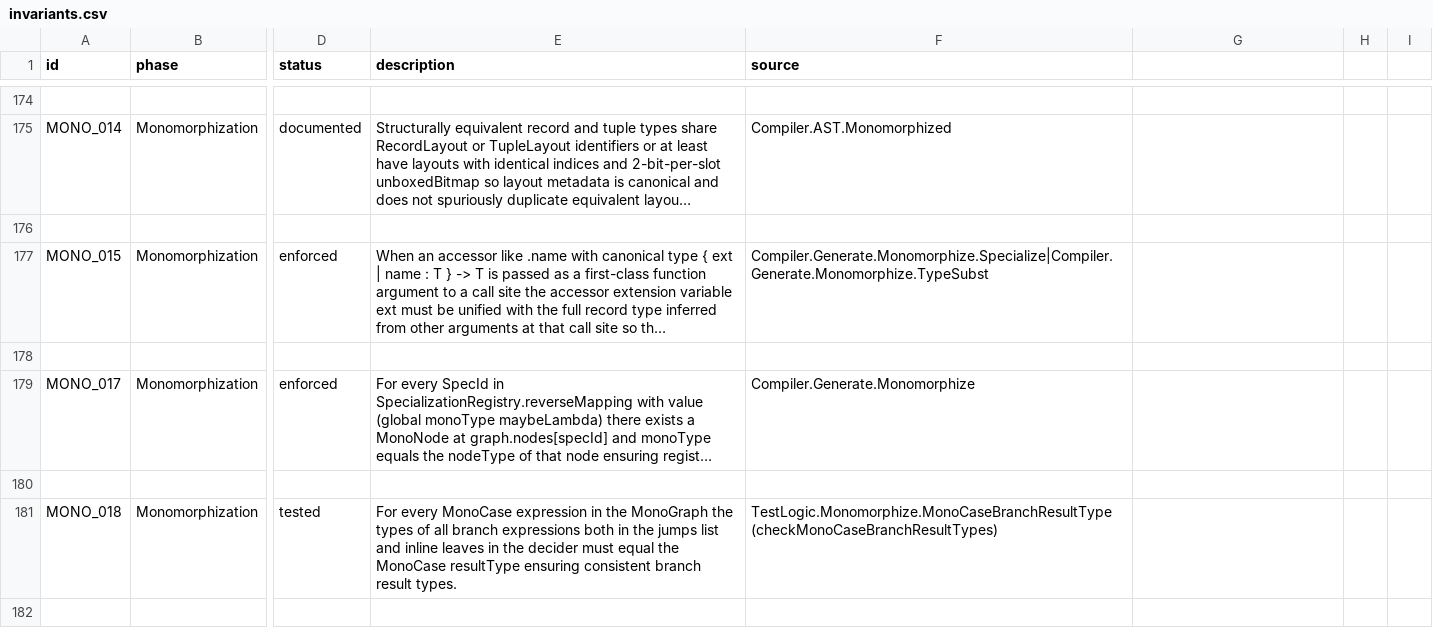
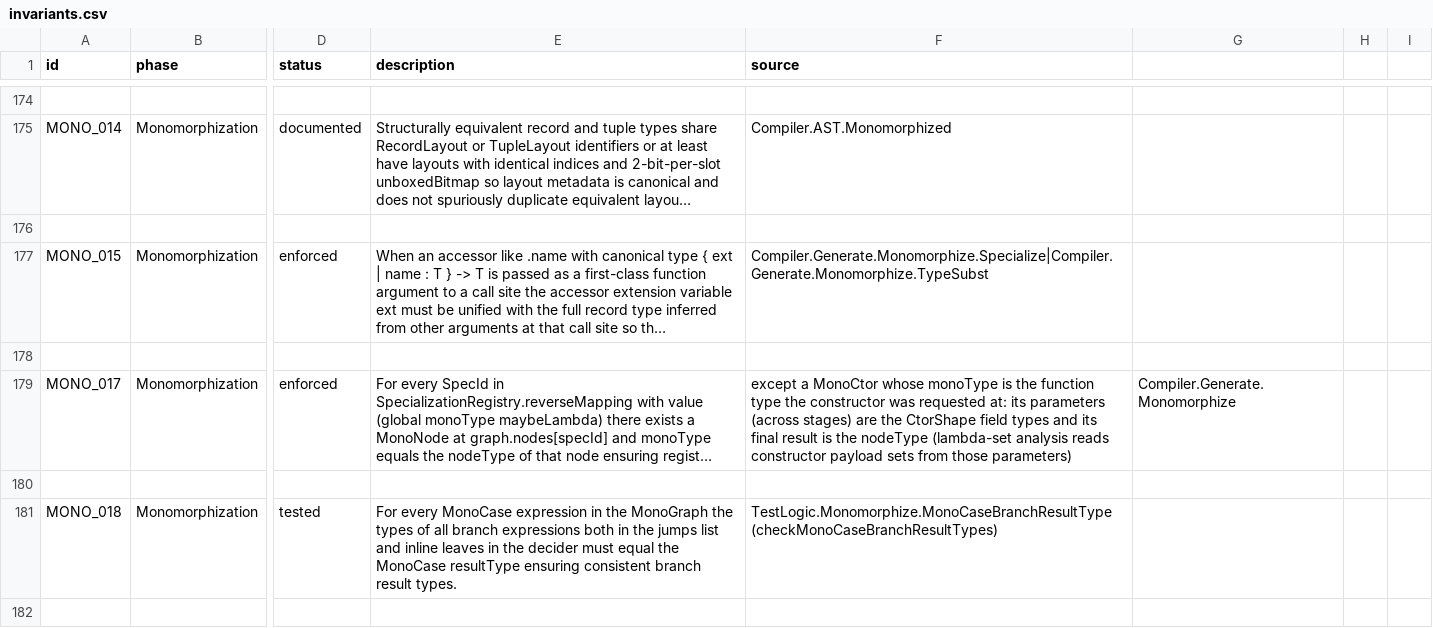
Before and after one commit to eco-lang/eco-compiler, a CSV file: design_docs/invariants.csv, drawn as a sheet; only a part is shown, gaps mark what is left out; long unchanged cells end in …; the diff names each change by its address in the sheet, - before the commit and + after, or states it on an @@ line.

Commit message:
Fix the five monomorphization bug pins and retire their pin tests
Emit one MonoTailDef per instance of a local tail def used at several types, each re-translated
at its instance in a scratch store with self-references renamed, so foldl$1 is bound (MONO_011).

Exclude every node kind's annotation vars from the super-table harvest, not just Define's: a Cycle
leaked one spec's number binding and Prune closed an erased List a spec to List Int (REP_BOUNDARY_003).

Connect a record update's record type to the update's own type, so a let-polymorphic record used
in { r | f = ... } is not left erased (MONO_006).

Keep constructor registry rows at their requested function type in both engines, since LSS reads
payload sets from the parameters; MONO_017 now states and checks that relation (MONO_017).

```diff
--- a/design_docs/invariants.csv
+++ b/design_docs/invariants.csv
-F179 (source): Compiler.Generate.Monomorphize
+F179 (source): except a MonoCtor whose monoType is the function type the constructor was requested at: its parameters (across stages) are the CtorShape field types and its final result is the nodeType (lambda-set analysis reads constructor payload sets from those parameters)
-G179: (empty)
+G179: Compiler.Generate.Monomorphize
```
Also changed, not shown: 11 other files.
